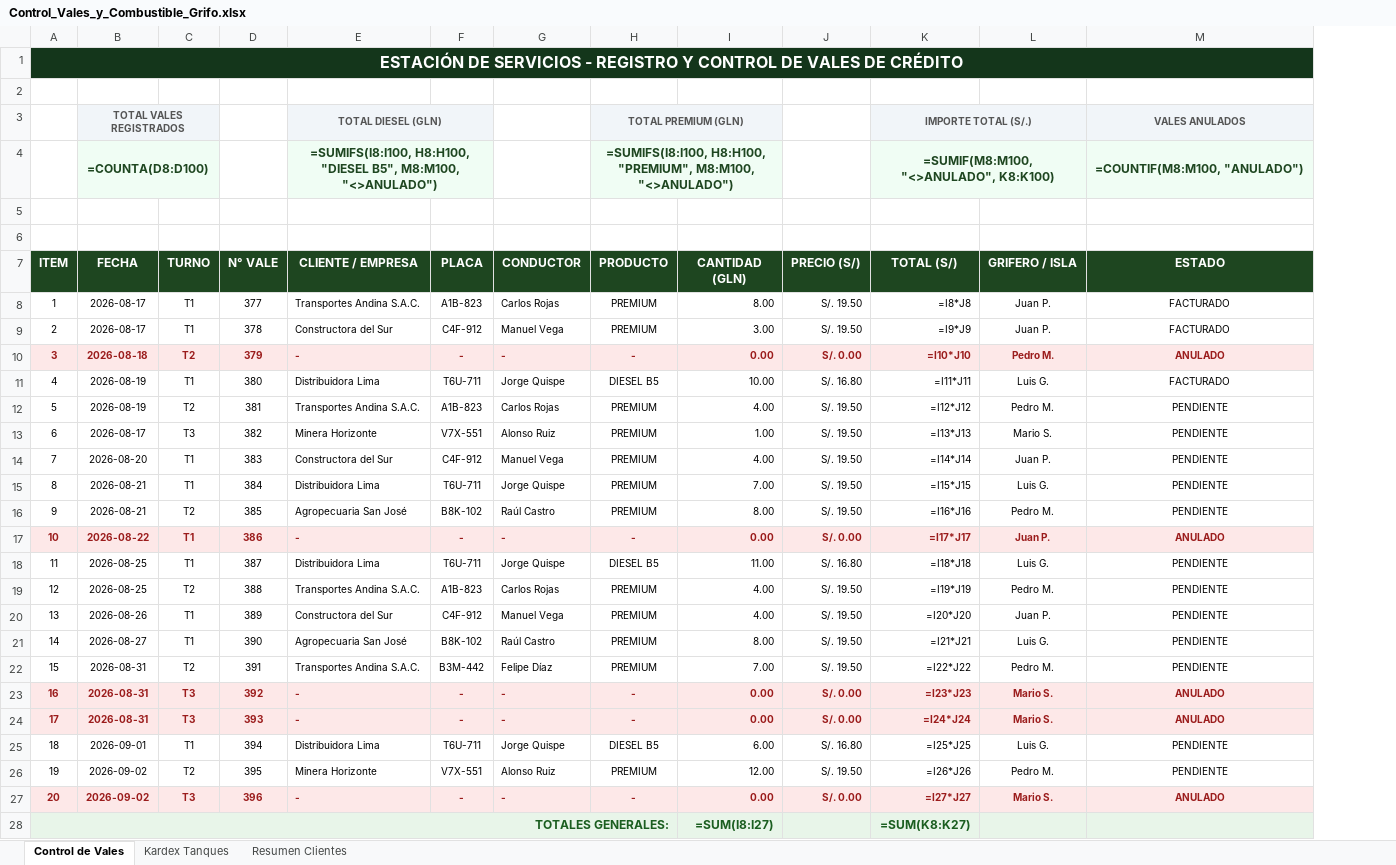
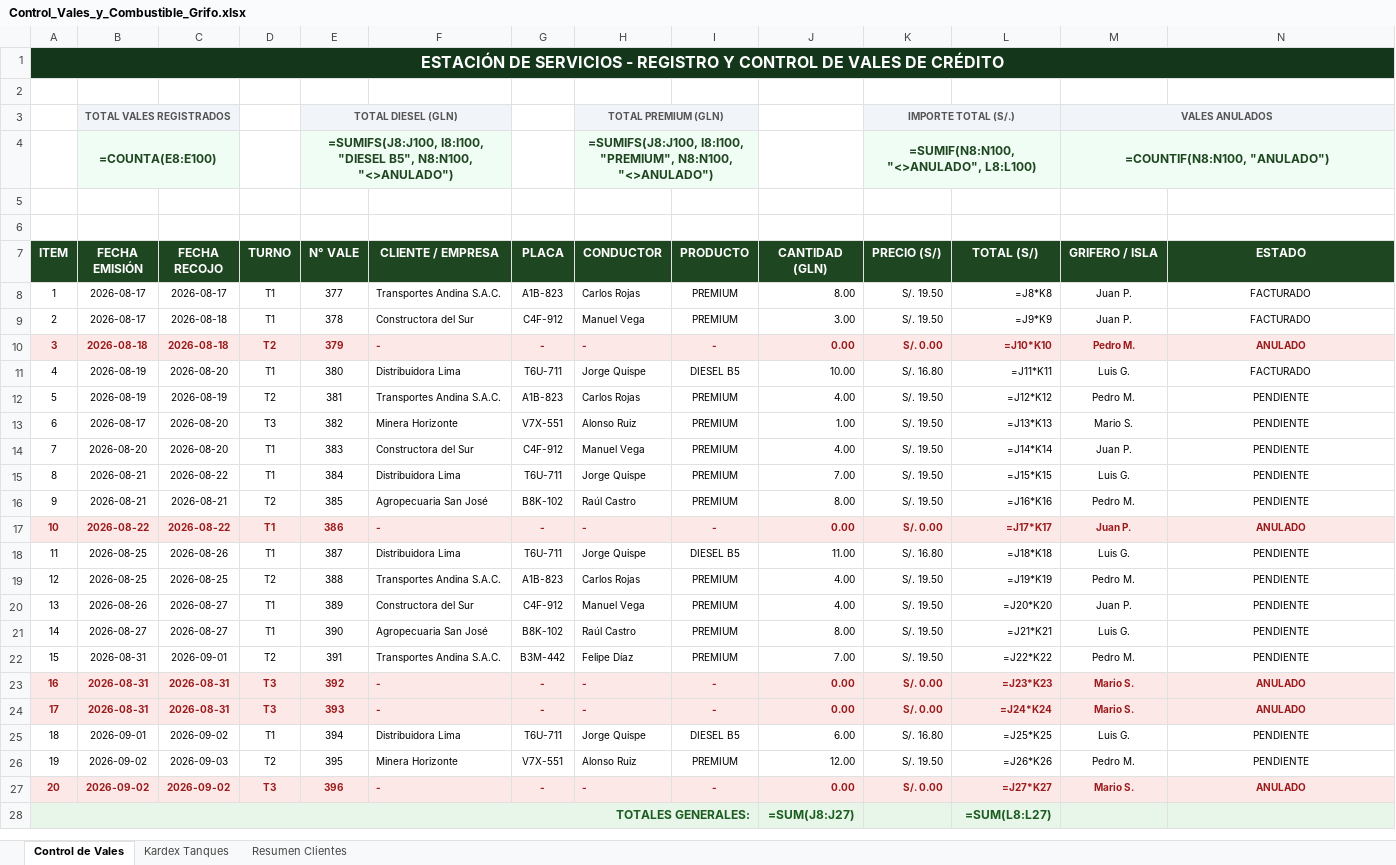
Before and after one commit to ediczon2006/sullcairi, an Excel workbook: Control_Vales_y_Combustible_Grifo.xlsx, sheet Control de Vales, drawn as a sheet; only a part is shown; values as stored, in another font and other column widths than the file's, no borders; formulas without a stored value are shown as written; removed rows and columns are numbered as before the commit, all else as after; rows hold the shown columns only; the diff names each change by its address in the sheet, - before the commit and + after, or states it on an @@ line.

Commit message:
feat: add fecha_recojo field across all pages, exports and Excel template
- agregar.html: new 'Fecha de Recojo' date input, auto-syncs with emission date
- vales.html: recojo column in table, edit modal, CSV export, WhatsApp template
- diario.html: recojo column in table (13 cols), CSV export
- cobranza.html: recojo in modal table rows and WhatsApp breakdown
- index.html: recojo sub-line in ultimos vales table
- importexport.html: reads FECHA_RECOJO/RECOJO column from CSV import
- js/db.js: fecha_recojo saved to IndexedDB and synced to Supabase
- js/sidebar.js: inline SQL DDL updated with fecha_recojo DATE column
- supabase_setup.sql: fecha_recojo DATE column added (CREATE + ALTER IF NOT EXISTS)
- servidor.py: payload validator normalises fecha_recojo per vale
- crear_excel_grifo.py: Sheet1 now has 15 cols (A-O) with FECHA RECOJO as col C
- Control_Vales_y_Combustible_Grifo.xlsx: regenerated with FECHA RECOJO column
- tanques.html: XSS-safe data-producto on adjustment buttons

```diff
--- a/Control_Vales_y_Combustible_Grifo.xlsx (sheet Control de Vales)
+++ b/Control_Vales_y_Combustible_Grifo.xlsx (sheet Control de Vales)
+column C (FECHA RECOJO), rows 8-27: 2026-08-17 | 2026-08-18 | 2026-08-18 | 2026-08-20 | 2026-08-19 | 2026-08-20 | 2026-08-20 | 2026-08-22 | 2026-08-21 | 2026-08-22 | 2026-08-26 | 2026-08-25 | 2026-08-27 | 2026-08-27 | 2026-09-01 | 2026-08-31 | 2026-08-31 | 2026-09-02 | 2026-09-03 | 2026-09-02
-row 3:  | TOTAL VALES REGISTRADOS |  |  | TOTAL DIESEL (GLN) |  |  | TOTAL PREMIUM (GLN) |  |  | IMPORTE TOTAL (S/.) |  | VALES ANULADOS
-row 4:  | =COUNTA(D8:D100) |  |  | =SUMIFS(I8:I100, H8:H100, "DIESEL B5", M8:M100, "<>ANULADO") |  |  | =SUMIFS(I8:I100, H8:H100, "PREMIUM", M8:M100, "<>ANULADO") |  |  | =SUMIF(M8:M100, "<>ANULADO", K8:K100) |  | =COUNTIF(M8:M100, "ANULADO")
+row 3:  | TOTAL VALES REGISTRADOS |  |  | TOTAL DIESEL (GLN) |  |  | TOTAL PREMIUM (GLN) |  |  | IMPORTE TOTAL (S/.) |  | VALES ANULADOS
+row 4:  | =COUNTA(E8:E100) |  |  | =SUMIFS(J8:J100, I8:I100, "DIESEL B5", N8:N100, "<>ANULADO") |  |  | =SUMIFS(J8:J100, I8:I100, "PREMIUM", N8:N100, "<>ANULADO") |  |  | =SUMIF(N8:N100, "<>ANULADO", L8:L100) |  | =COUNTIF(N8:N100, "ANULADO")
-B7: FECHA
+B7: FECHA EMISIÓN
-L8 (TOTAL (S/)): =I8*J8
+L8 (TOTAL (S/)): =J8*K8
-L9 (TOTAL (S/)): =I9*J9
+L9 (TOTAL (S/)): =J9*K9
-L10 (TOTAL (S/)): =I10*J10
+L10 (TOTAL (S/)): =J10*K10
-L11 (TOTAL (S/)): =I11*J11
+L11 (TOTAL (S/)): =J11*K11
-L12 (TOTAL (S/)): =I12*J12
+L12 (TOTAL (S/)): =J12*K12
-L13 (TOTAL (S/)): =I13*J13
+L13 (TOTAL (S/)): =J13*K13
-L14 (TOTAL (S/)): =I14*J14
+L14 (TOTAL (S/)): =J14*K14
-L15 (TOTAL (S/)): =I15*J15
+L15 (TOTAL (S/)): =J15*K15
-L16 (TOTAL (S/)): =I16*J16
+L16 (TOTAL (S/)): =J16*K16
-L17 (TOTAL (S/)): =I17*J17
+L17 (TOTAL (S/)): =J17*K17
-L18 (TOTAL (S/)): =I18*J18
+L18 (TOTAL (S/)): =J18*K18
-L19 (TOTAL (S/)): =I19*J19
+L19 (TOTAL (S/)): =J19*K19
-L20 (TOTAL (S/)): =I20*J20
+L20 (TOTAL (S/)): =J20*K20
-L21 (TOTAL (S/)): =I21*J21
+L21 (TOTAL (S/)): =J21*K21
-L22 (TOTAL (S/)): =I22*J22
+L22 (TOTAL (S/)): =J22*K22
-L23 (TOTAL (S/)): =I23*J23
+L23 (TOTAL (S/)): =J23*K23
-L24 (TOTAL (S/)): =I24*J24
+L24 (TOTAL (S/)): =J24*K24
-L25 (TOTAL (S/)): =I25*J25
+L25 (TOTAL (S/)): =J25*K25
-L26 (TOTAL (S/)): =I26*J26
+L26 (TOTAL (S/)): =J26*K26
-L27 (TOTAL (S/)): =I27*J27
+L27 (TOTAL (S/)): =J27*K27
-J28 (CANTIDAD (GLN)): =SUM(I8:I27)
+J28 (CANTIDAD (GLN)): =SUM(J8:J27)
-L28 (TOTAL (S/)): =SUM(K8:K27)
+L28 (TOTAL (S/)): =SUM(L8:L27)
```
Also changed, not shown: 12 other files.
